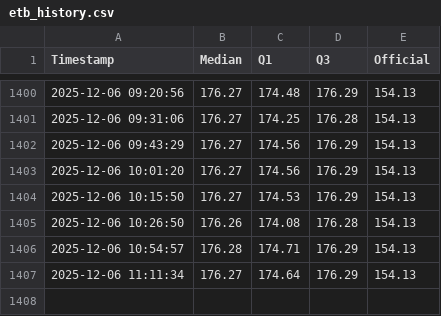
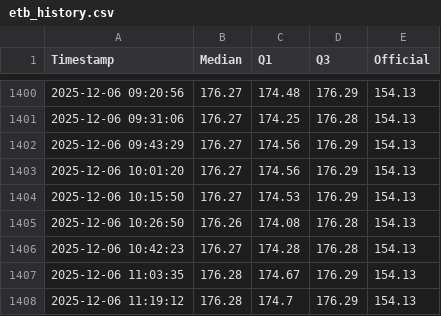
Before and after one commit to mikilegesse/etb-market-watch, a CSV file: etb_history.csv, drawn as a sheet; only a part is shown, gaps mark what is left out.

```diff
--- a/etb_history.csv
+++ b/etb_history.csv
@@ -1405,3 +1405,4 @@ Timestamp,Median,Q1,Q3,Official
 2025-12-06 10:26:50,176.26,174.08,176.28,154.13
-2025-12-06 10:54:57,176.28,174.71,176.29,154.13
-2025-12-06 11:11:34,176.27,174.64,176.29,154.13
+2025-12-06 10:42:23,176.27,174.28,176.28,154.13
+2025-12-06 11:03:35,176.28,174.67,176.29,154.13
+2025-12-06 11:19:12,176.28,174.7,176.29,154.13
```
Also changed, not shown: 5 other files.
